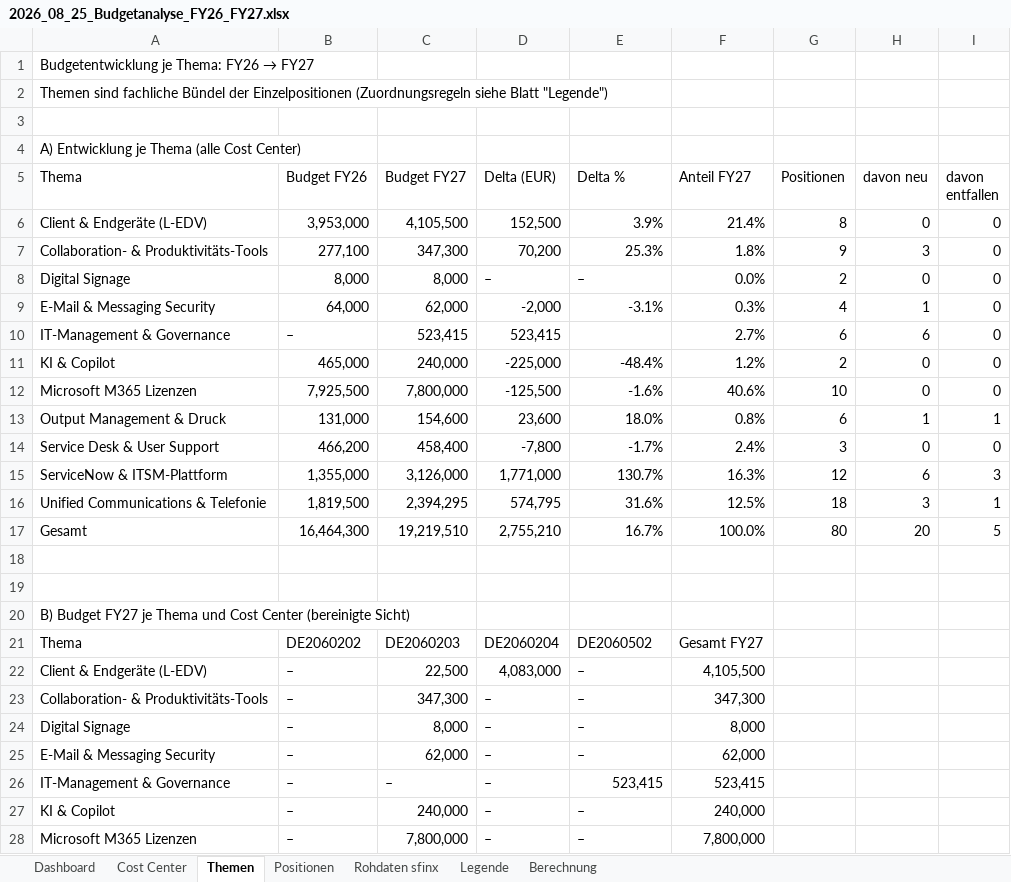
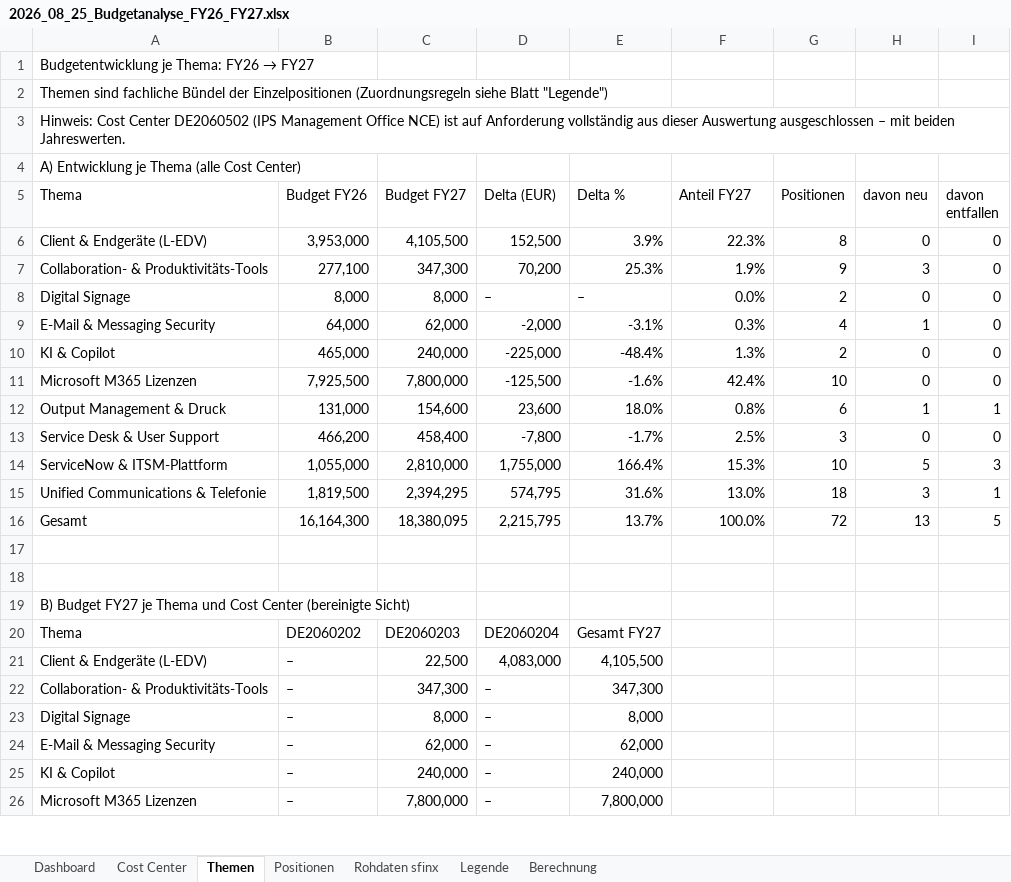
Before and after one commit to apassaro67/SPM, an Excel workbook: 2026_08_25_Budgetanalyse_FY26_FY27.xlsx, sheet Themen, drawn as a sheet; only a part is shown; values as stored, in another font and other column widths than the file's, no cell formats; charts and pictures and conditional formats not drawn; removed rows and columns are numbered as before the commit, all else as after; the diff covers the shown part only; the diff names each change by its address in the sheet, - before the commit and + after, or states it on an @@ line.

```diff
--- a/2026_08_25_Budgetanalyse_FY26_FY27.xlsx (sheet Themen)
+++ b/2026_08_25_Budgetanalyse_FY26_FY27.xlsx (sheet Themen)
-A3 (Thema): (empty)
+A3 (Thema): Hinweis: Cost Center DE2060502 (IPS Management Office NCE) ist auf Anforderung vollständig aus dieser Auswertung ausgeschlossen – mit beiden Jahreswerten.
-F6 (Anteil FY27): 21.4%
+F6 (Anteil FY27): 22.3%
-F7 (Anteil FY27): 1.8%
+F7 (Anteil FY27): 1.9%
-row 10: IT-Management & Governance | – | 523,415 | 523,415 |  | 2.7% | 6 | 6 | 0
-F10 (Anteil FY27): 1.2%
+F10 (Anteil FY27): 1.3%
-F11 (Anteil FY27): 40.6%
+F11 (Anteil FY27): 42.4%
-F13 (Anteil FY27): 2.4%
+F13 (Anteil FY27): 2.5%
-row 15: ServiceNow & ITSM-Plattform | 1,355,000 | 3,126,000 | 1,771,000 | 130.7% | 16.3% | 12 | 6 | 3
+row 14: ServiceNow & ITSM-Plattform | 1,055,000 | 2,810,000 | 1,755,000 | 166.4% | 15.3% | 10 | 5 | 3
-F15 (Anteil FY27): 12.5%
+F15 (Anteil FY27): 13.0%
-B16 (Budget FY26): 16,464,300
+B16 (Budget FY26): 16,164,300
-C16 (Budget FY27): 19,219,510
+C16 (Budget FY27): 18,380,095
-D16 (Delta (EUR)): 2,755,210
+D16 (Delta (EUR)): 2,215,795
-E16 (Delta %): 16.7%
+E16 (Delta %): 13.7%
-G16 (Positionen): 80
+G16 (Positionen): 72
-H16 (davon neu): 20
+H16 (davon neu): 13
-E20 (Delta %): DE2060502
+E20 (Delta %): Gesamt FY27
-F20 (Anteil FY27): Gesamt FY27
+F20 (Anteil FY27): (empty)
-E21 (Delta %): –
+E21 (Delta %): 4,105,500
-F21 (Anteil FY27): 4,105,500
+F21 (Anteil FY27): (empty)
-E22 (Delta %): –
+E22 (Delta %): 347,300
-F22 (Anteil FY27): 347,300
+F22 (Anteil FY27): (empty)
-E23 (Delta %): –
+E23 (Delta %): 8,000
-F23 (Anteil FY27): 8,000
+F23 (Anteil FY27): (empty)
-E24 (Delta %): –
+E24 (Delta %): 62,000
-F24 (Anteil FY27): 62,000
+F24 (Anteil FY27): (empty)
-row 26: IT-Management & Governance | – | – | – | 523,415 | 523,415
-E25 (Delta %): –
+E25 (Delta %): 240,000
-F25 (Anteil FY27): 240,000
+F25 (Anteil FY27): (empty)
-E26 (Delta %): –
+E26 (Delta %): 7,800,000
-F26 (Anteil FY27): 7,800,000
+F26 (Anteil FY27): (empty)
```
Also changed, not shown: 1 removed row and 33 edited cells elsewhere in this sheet, sheet Berechnung, sheet Positionen, sheet Dashboard, sheet Cost Center, sheet Legende, sheet Rohdaten sfinx, cell formats, formulas that keep their value, charts or pictures, 1 other file.
